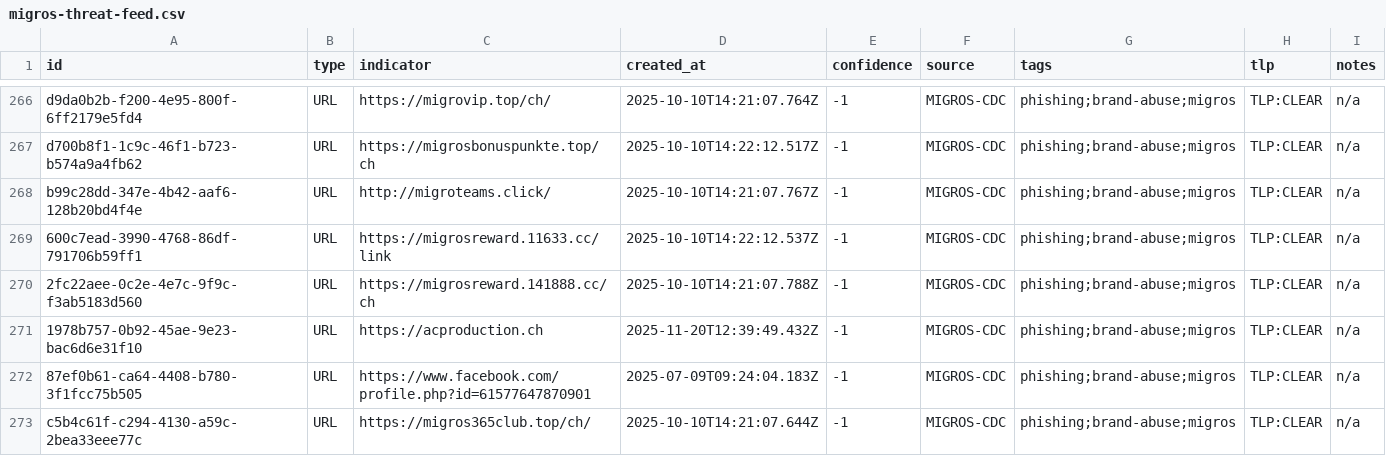
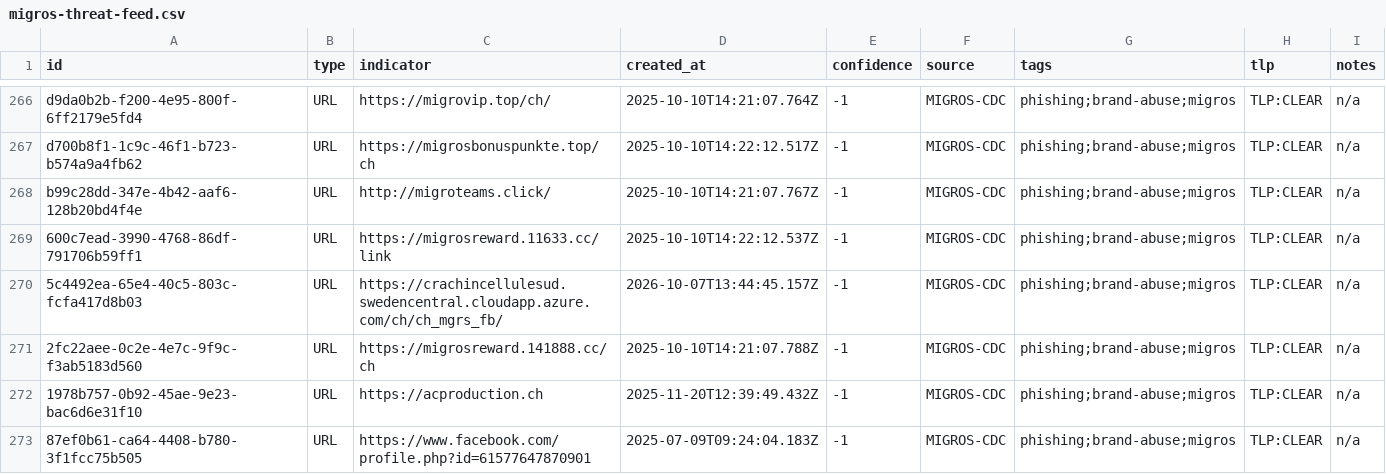
Before and after one commit to migros/migros-threat-feeds, a CSV file: feeds/csv/migros-threat-feed.csv, drawn as a sheet; only a part is shown, gaps mark what is left out; the shorter side is filled out with more unchanged rows.

Commit message:
Update threat feed (372 observables)

```diff
--- a/feeds/csv/migros-threat-feed.csv
+++ b/feeds/csv/migros-threat-feed.csv
@@ -269,2 +269,3 @@
 "600c7ead-3990-4768-86df-791706b59ff1","URL","https://migrosreward.11633.cc/link","2025-10-10T14:22:12.537Z","-1","MIGROS-CDC","phishing;brand-abuse;migros","TLP:CLEAR","n/a"
+"5c4492ea-65e4-40c5-803c-fcfa417d8b03","URL","https://crachincellulesud.swedencentral.cloudapp.azure.com/ch/ch_mgrs_fb/","2026-10-07T13:44:45.157Z","-1","MIGROS-CDC","phishing;brand-abuse;migros","TLP:CLEAR","n/a"
 "2fc22aee-0c2e-4e7c-9f9c-f3ab5183d560","URL","https://migrosreward.141888.cc/ch","2025-10-10T14:21:07.788Z","-1","MIGROS-CDC","phishing;brand-abuse;migros","TLP:CLEAR","n/a"
```
Also changed, not shown: 5 other files.
